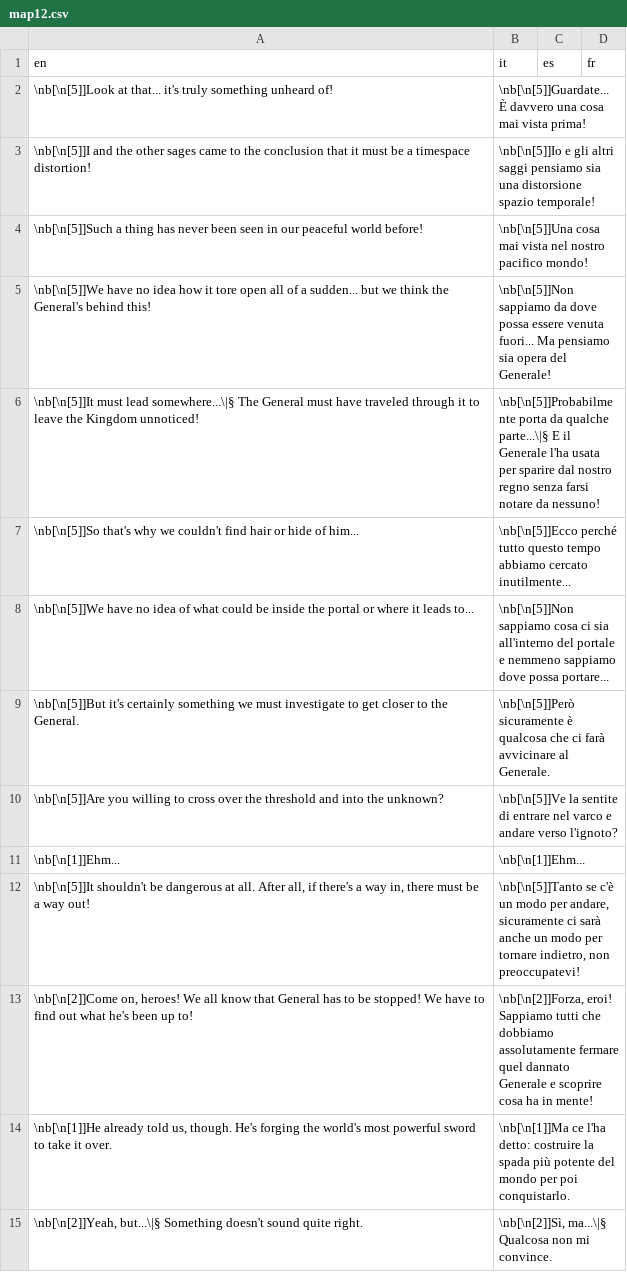
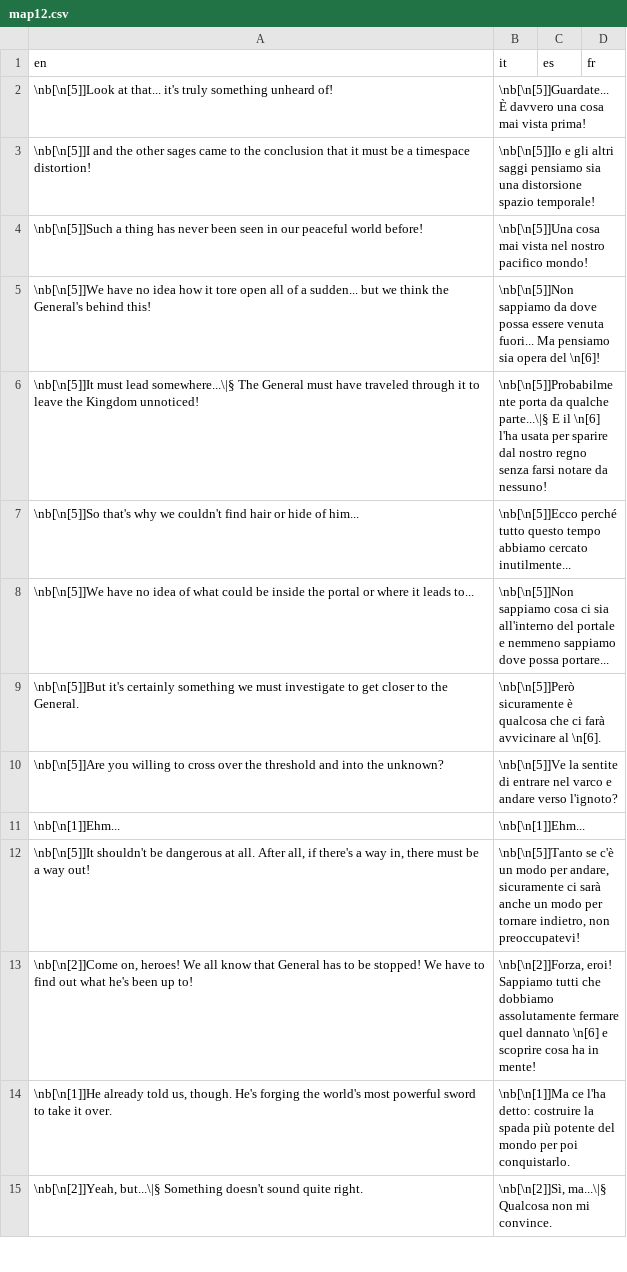
Before and after one commit to stesproject/Locale-oh2, a CSV file: map12.csv, drawn as a sheet; only a part is shown.

Commit message:
Generale to \n[6]

```diff
--- a/map12.csv
+++ b/map12.csv
@@ -4,7 +4,7 @@ en;it;es;fr
 \nb[\n[5]]Such a thing has never been seen in our peaceful world before!;\nb[\n[5]]Una cosa mai vista nel nostro pacifico mondo!;;
-\nb[\n[5]]We have no idea how it tore open all of a sudden... but we think the General's behind this!;\nb[\n[5]]Non sappiamo da dove possa essere venuta fuori... Ma pensiamo sia opera del Generale!;;
-\nb[\n[5]]It must lead somewhere...\|§ The General must have traveled through it to leave the Kingdom unnoticed!;\nb[\n[5]]Probabilmente porta da qualche parte...\|§ E il Generale l'ha usata per sparire dal nostro regno senza farsi notare da nessuno!;;
+\nb[\n[5]]We have no idea how it tore open all of a sudden... but we think the General's behind this!;\nb[\n[5]]Non sappiamo da dove possa essere venuta fuori... Ma pensiamo sia opera del \n[6]!;;
+\nb[\n[5]]It must lead somewhere...\|§ The General must have traveled through it to leave the Kingdom unnoticed!;\nb[\n[5]]Probabilmente porta da qualche parte...\|§ E il \n[6] l'ha usata per sparire dal nostro regno senza farsi notare da nessuno!;;
 \nb[\n[5]]So that's why we couldn't find hair or hide of him...;\nb[\n[5]]Ecco perché tutto questo tempo abbiamo cercato inutilmente...;;
 \nb[\n[5]]We have no idea of what could be inside the portal or where it leads to...;\nb[\n[5]]Non sappiamo cosa ci sia all'interno del portale e nemmeno sappiamo dove possa portare...;;
-\nb[\n[5]]But it's certainly something we must investigate to get closer to the General.;\nb[\n[5]]Però sicuramente è qualcosa che ci farà avvicinare al Generale.;;
+\nb[\n[5]]But it's certainly something we must investigate to get closer to the General.;\nb[\n[5]]Però sicuramente è qualcosa che ci farà avvicinare al \n[6].;;
 \nb[\n[5]]Are you willing to cross over the threshold and into the unknown?;\nb[\n[5]]Ve la sentite di entrare nel varco e andare verso l'ignoto?;;
@@ -12,3 +12,3 @@ en;it;es;fr
 \nb[\n[5]]It shouldn't be dangerous at all. After all, if there's a way in, there must be a way out!;\nb[\n[5]]Tanto se c'è un modo per andare, sicuramente ci sarà anche un modo per tornare indietro, non preoccupatevi!;;
-\nb[\n[2]]Come on, heroes! We all know that General has to be stopped! We have to find out what he's been up to!;\nb[\n[2]]Forza, eroi! Sappiamo tutti che dobbiamo assolutamente fermare quel dannato Generale e scoprire cosa ha in mente!;;
+\nb[\n[2]]Come on, heroes! We all know that General has to be stopped! We have to find out what he's been up to!;\nb[\n[2]]Forza, eroi! Sappiamo tutti che dobbiamo assolutamente fermare quel dannato \n[6] e scoprire cosa ha in mente!;;
 \nb[\n[1]]He already told us, though. He's forging the world's most powerful sword to take it over.;\nb[\n[1]]Ma ce l'ha detto: costruire la spada più potente del mondo per poi conquistarlo.;;
```
Also changed, not shown: map102.csv, map16.csv, 1 other file.
